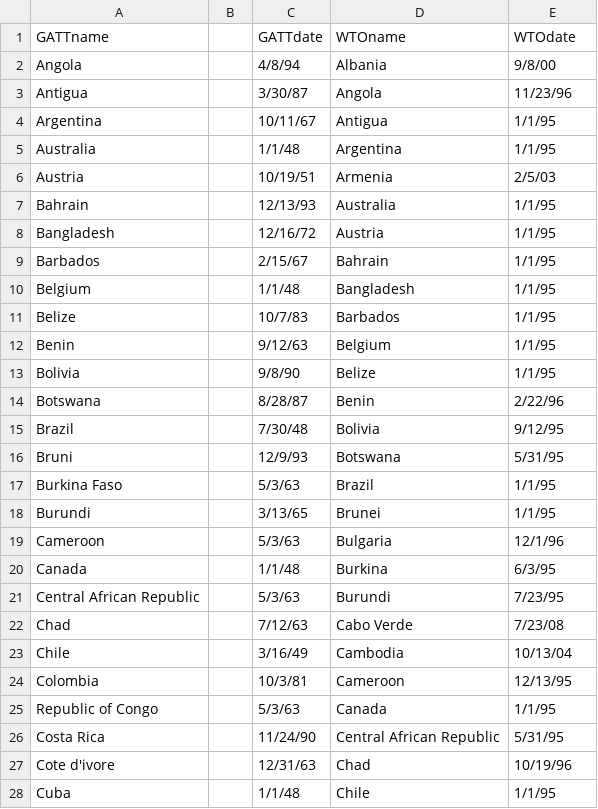
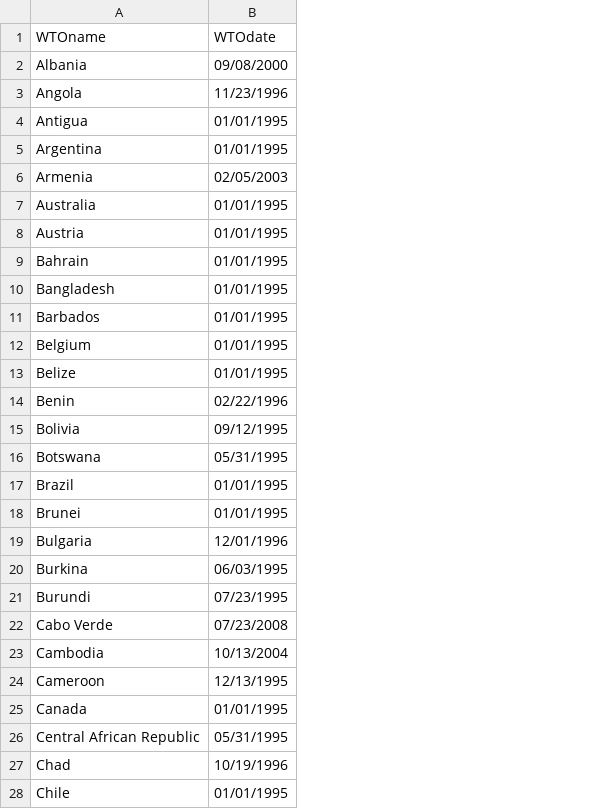
Before and after one commit to justinnicholson/2ypaper, a CSV file: data/conversion/wtoacc.csv, drawn as a sheet; only a part is shown; removed rows and columns are numbered as before the commit, all else as after; the diff covers the shown part only; the diff names each change by its address in the sheet, - before the commit and + after, or states it on an @@ line.

```diff
--- a/data/conversion/wtoacc.csv
+++ b/data/conversion/wtoacc.csv
-column A (GATTname), rows 2-28: Angola | Antigua | Argentina | Australia | Austria | Bahrain | Bangladesh | Barbados | Belgium | Belize | Benin | Bolivia | Botswana | Brazil | Bruni | Burkina Faso | Burundi | Cameroon | Canada | Central African Republic | Chad | Chile | Colombia | Republic of Congo | Costa Rica | Cote d'ivore | Cuba
-column B, empty
-column C (GATTdate), rows 2-28: 4/8/94 | 3/30/87 | 10/11/67 | 1/1/48 | 10/19/51 | 12/13/93 | 12/16/72 | 2/15/67 | 1/1/48 | 10/7/83 | 9/12/63 | 9/8/90 | 8/28/87 | 7/30/48 | 12/9/93 | 5/3/63 | 3/13/65 | 5/3/63 | 1/1/48 | 5/3/63 | 7/12/63 | 3/16/49 | 10/3/81 | 5/3/63 | 11/24/90 | 12/31/63 | 1/1/48
-B2 (WTOdate): 9/8/00
+B2 (WTOdate): 09/08/2000
-B3 (WTOdate): 11/23/96
+B3 (WTOdate): 11/23/1996
-B4:B5 (WTOdate): 1/1/95
+B4:B5 (WTOdate): 01/01/1995
-B6 (WTOdate): 2/5/03
+B6 (WTOdate): 02/05/2003
-B7:B13 (WTOdate): 1/1/95
+B7:B13 (WTOdate): 01/01/1995
-B14 (WTOdate): 2/22/96
+B14 (WTOdate): 02/22/1996
-B15 (WTOdate): 9/12/95
+B15 (WTOdate): 09/12/1995
-B16 (WTOdate): 5/31/95
+B16 (WTOdate): 05/31/1995
-B17:B18 (WTOdate): 1/1/95
+B17:B18 (WTOdate): 01/01/1995
-B19 (WTOdate): 12/1/96
+B19 (WTOdate): 12/01/1996
-B20 (WTOdate): 6/3/95
+B20 (WTOdate): 06/03/1995
-B21 (WTOdate): 7/23/95
+B21 (WTOdate): 07/23/1995
-B22 (WTOdate): 7/23/08
+B22 (WTOdate): 07/23/2008
-B23 (WTOdate): 10/13/04
+B23 (WTOdate): 10/13/2004
-B24 (WTOdate): 12/13/95
+B24 (WTOdate): 12/13/1995
-B25 (WTOdate): 1/1/95
+B25 (WTOdate): 01/01/1995
-B26 (WTOdate): 5/31/95
+B26 (WTOdate): 05/31/1995
-B27 (WTOdate): 10/19/96
+B27 (WTOdate): 10/19/1996
-B28 (WTOdate): 1/1/95
+B28 (WTOdate): 01/01/1995
```
Also changed, not shown: 133 edited cells elsewhere in this file, 3 other files.
